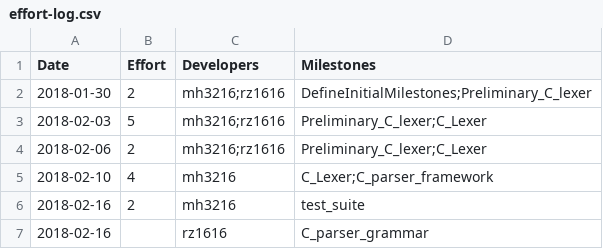
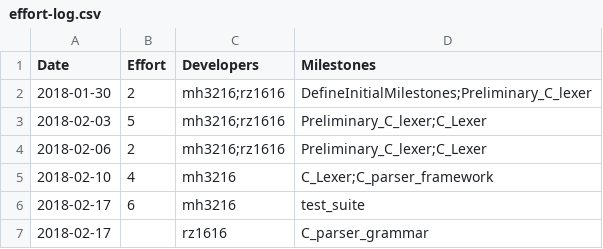
Before and after one commit to garfield97/Ansi-c_compiler, a CSV file: management/effort-log.csv, drawn as a sheet.

```diff
--- a/management/effort-log.csv
+++ b/management/effort-log.csv
@@ -5,3 +5,3 @@ Date,Effort,Developers,Milestones
 2018-02-10,4,mh3216,C_Lexer;C_parser_framework
-2018-02-16,2,mh3216,test_suite
-2018-02-16,,rz1616,C_parser_grammar
+2018-02-17,6,mh3216,test_suite
+2018-02-17,,rz1616,C_parser_grammar
```
Also changed, not shown: management/milestones.csv, management/schedule.csv.
